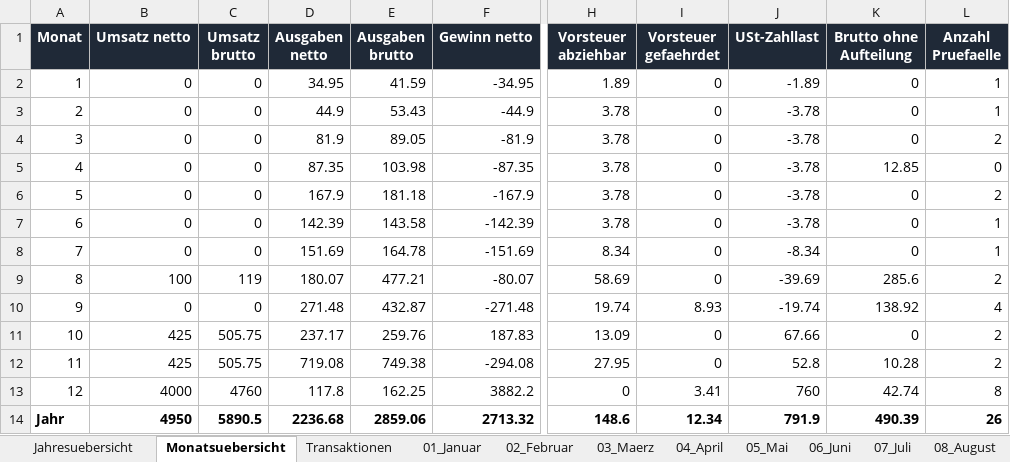
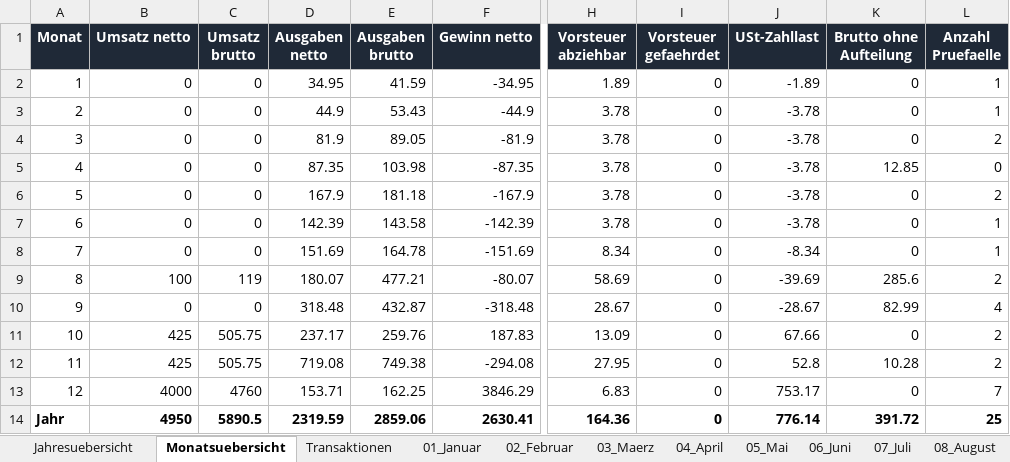
Before and after one commit to sebastianspuhler-collab/Brain, an Excel workbook: Finanzen/Belegauswertung_2025/out/ergebnis_2025.xlsx, sheet Monatsuebersicht, drawn as a sheet; only a part is shown, gaps mark what is left out; values as stored, in another font and other column widths than the file's, no borders; the diff names each change by its address in the sheet, - before the commit and + after, or states it on an @@ line.

```diff
--- a/Finanzen/Belegauswertung_2025/out/ergebnis_2025.xlsx (sheet Monatsuebersicht)
+++ b/Finanzen/Belegauswertung_2025/out/ergebnis_2025.xlsx (sheet Monatsuebersicht)
-D10 (Ausgaben netto): 271.48
+D10 (Ausgaben netto): 318.48
-F10 (Gewinn netto): -271.48
+F10 (Gewinn netto): -318.48
-H10 (Vorsteuer abziehbar): 19.74
+H10 (Vorsteuer abziehbar): 28.67
-I10 (Vorsteuer gefaehrdet): 8.93
+I10 (Vorsteuer gefaehrdet): 0
-J10 (USt-Zahllast): -19.74
+J10 (USt-Zahllast): -28.67
-K10 (Brutto ohne Aufteilung): 138.92
+K10 (Brutto ohne Aufteilung): 82.99
-D13 (Ausgaben netto): 117.8
+D13 (Ausgaben netto): 153.71
-F13 (Gewinn netto): 3882.2
+F13 (Gewinn netto): 3846.29
-H13 (Vorsteuer abziehbar): 0
+H13 (Vorsteuer abziehbar): 6.83
-I13 (Vorsteuer gefaehrdet): 3.41
+I13 (Vorsteuer gefaehrdet): 0
-J13 (USt-Zahllast): 760
+J13 (USt-Zahllast): 753.17
-K13 (Brutto ohne Aufteilung): 42.74
+K13 (Brutto ohne Aufteilung): 0
-L13 (Anzahl Pruefaelle): 8
+L13 (Anzahl Pruefaelle): 7
-D14 (Ausgaben netto): 2236.68
+D14 (Ausgaben netto): 2319.59
-F14 (Gewinn netto): 2713.32
+F14 (Gewinn netto): 2630.41
-H14 (Vorsteuer abziehbar): 148.6
+H14 (Vorsteuer abziehbar): 164.36
-I14 (Vorsteuer gefaehrdet): 12.34
+I14 (Vorsteuer gefaehrdet): 0
-J14 (USt-Zahllast): 791.9
+J14 (USt-Zahllast): 776.14
-K14 (Brutto ohne Aufteilung): 490.39
+K14 (Brutto ohne Aufteilung): 391.72
-L14 (Anzahl Pruefaelle): 26
+L14 (Anzahl Pruefaelle): 25
```
Also changed, not shown: sheet Statistik_fehlende_Rechnungen, sheet Bagatellfaelle_akzeptiert, sheet Zahlungen_ohne_Beleg, sheet Jahresuebersicht, sheet Transaktionen, sheet Belege_ohne_Zahlung, 4 more sheets, Finanzen/Belegauswertung_2025/out/ergebnis_2025_monatlich_netto.xlsx, 11 other files.
